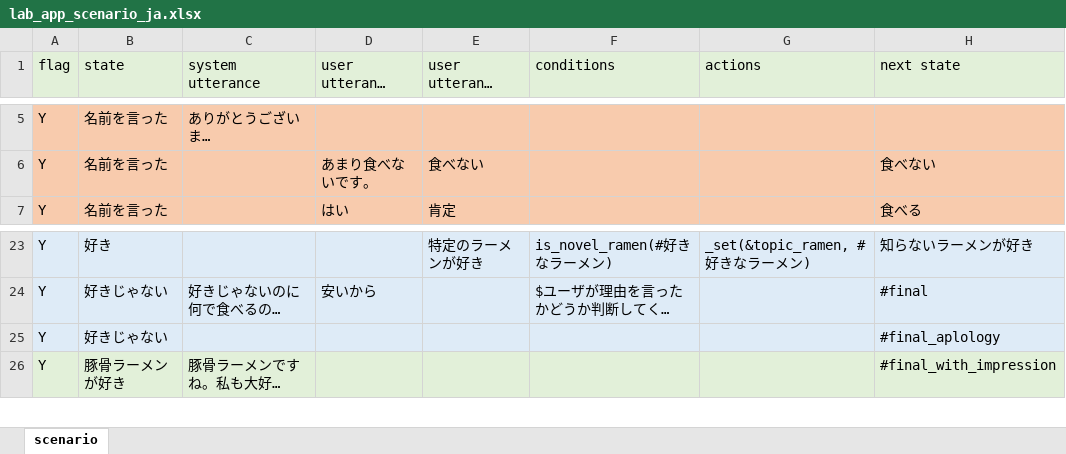
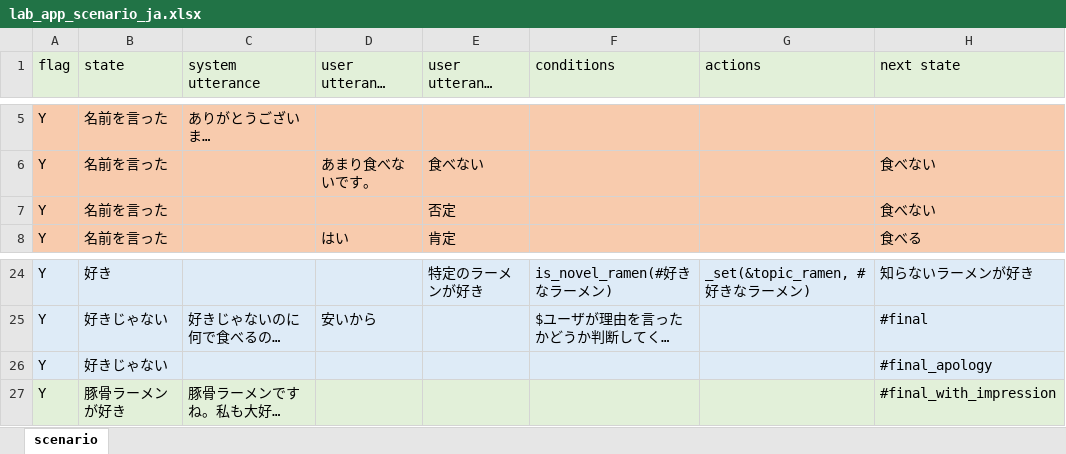
Before and after one commit to c4a-ri/dialbb, an Excel workbook: sample_apps/lab_app_ja/lab_app_scenario_ja.xlsx, sheet scenario, drawn as a sheet; only a part is shown, gaps mark what is left out; long unchanged cells end in …; values as stored, in another font and other column widths than the file's, no borders; addresses are those after the commit; the diff names each change by its address in the sheet, - before the commit and + after, or states it on an @@ line.

Commit message:
system instruction allowed, some bugs fixed

```diff
--- a/sample_apps/lab_app_ja/lab_app_scenario_ja.xlsx (sheet scenario)
+++ b/sample_apps/lab_app_ja/lab_app_scenario_ja.xlsx (sheet scenario)
+row 7: Y | 名前を言った |  |  | 否定 |  |  | 食べない
-H26 (next state): #final_aplology
+H26 (next state): #final_apology
```
Also changed, not shown: sample_apps/lab_app_en/lab_app_scenario_en.xlsx, 3 other files.
